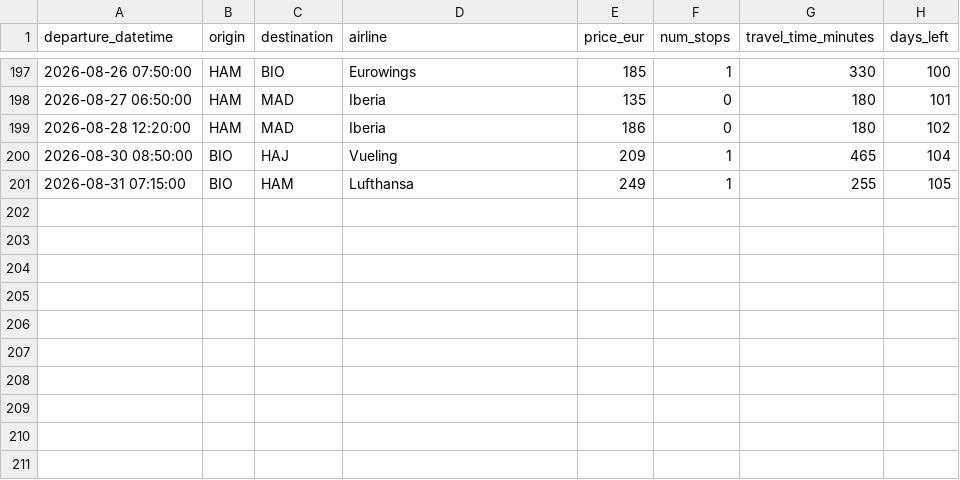
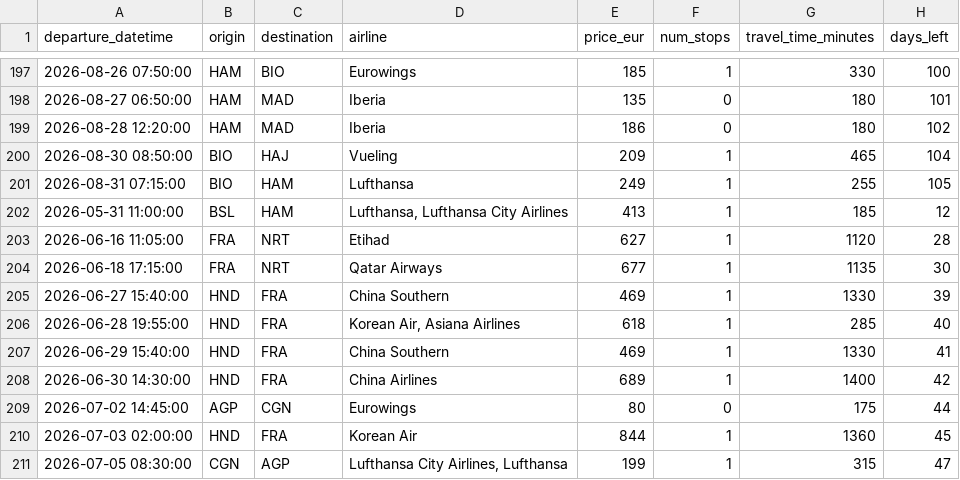
Before and after one commit to pilaarfdeez/Seguidor_vuelos, a CSV file: data/results/raw/preview.csv, drawn as a sheet; only a part is shown, gaps mark what is left out; the diff names each change by its address in the sheet, - before the commit and + after, or states it on an @@ line.

```diff
--- a/data/results/raw/preview.csv
+++ b/data/results/raw/preview.csv
+row 202: 2026-05-31 11:00:00 | BSL | HAM | Lufthansa, Lufthansa City Airlines | 413 | 1 | 185 | 12
+row 203: 2026-06-16 11:05:00 | FRA | NRT | Etihad | 627 | 1 | 1120 | 28
+row 204: 2026-06-18 17:15:00 | FRA | NRT | Qatar Airways | 677 | 1 | 1135 | 30
+row 205: 2026-06-27 15:40:00 | HND | FRA | China Southern | 469 | 1 | 1330 | 39
+row 206: 2026-06-28 19:55:00 | HND | FRA | Korean Air, Asiana Airlines | 618 | 1 | 285 | 40
+row 207: 2026-06-29 15:40:00 | HND | FRA | China Southern | 469 | 1 | 1330 | 41
+row 208: 2026-06-30 14:30:00 | HND | FRA | China Airlines | 689 | 1 | 1400 | 42
+row 209: 2026-07-02 14:45:00 | AGP | CGN | Eurowings | 80 | 0 | 175 | 44
+row 210: 2026-07-03 02:00:00 | HND | FRA | Korean Air | 844 | 1 | 1360 | 45
+row 211: 2026-07-05 08:30:00 | CGN | AGP | Lufthansa City Airlines, Lufthansa | 199 | 1 | 315 | 47
```
Also changed, not shown: 2 other files.
